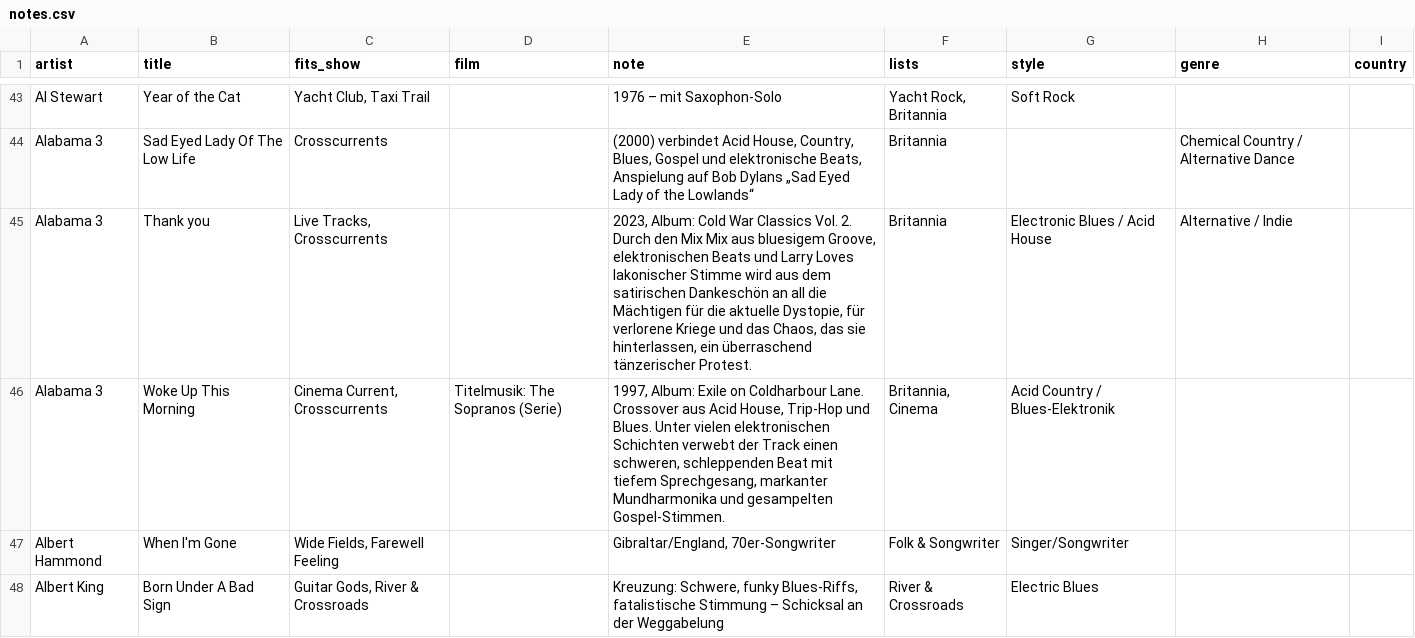
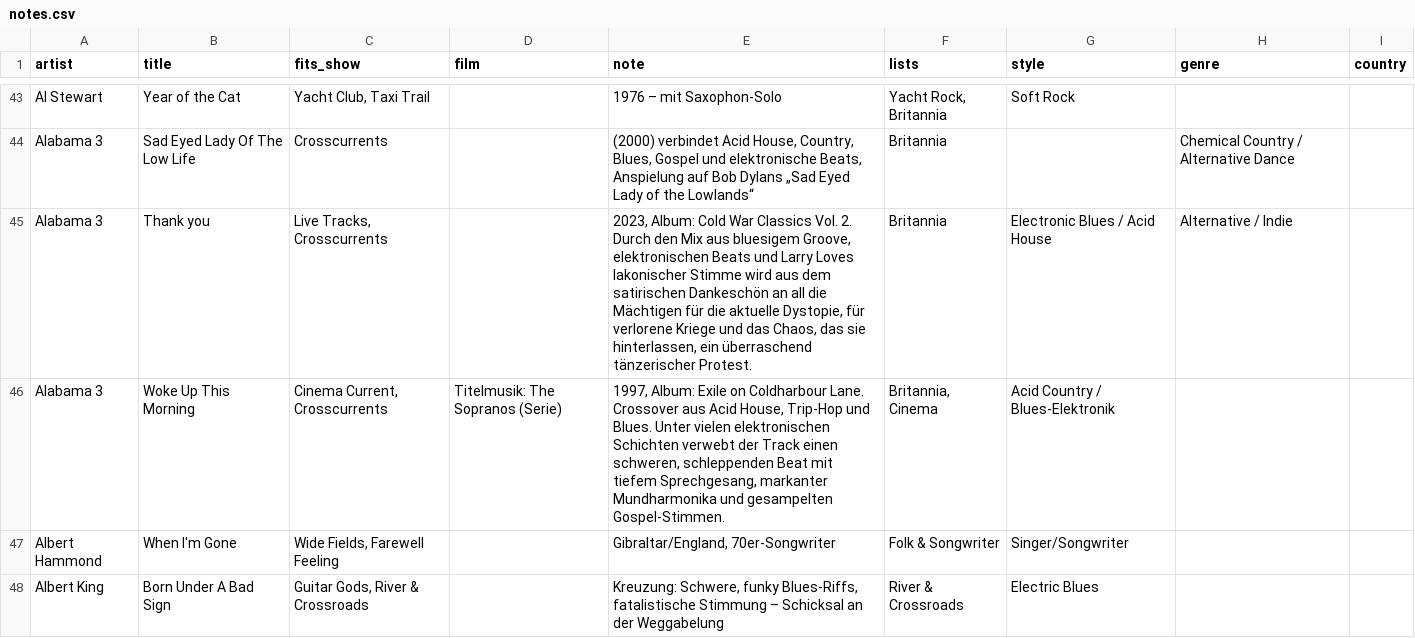
Before and after one commit to TF-Schedule/dj-claude-schedule, a CSV file: data/notes.csv, drawn as a sheet; only a part is shown, gaps mark what is left out; the diff covers the shown part only.

```diff
--- a/data/notes.csv
+++ b/data/notes.csv
@@ -44,3 +44,3 @@ Al Stewart,Year of the Cat,"Yacht Club, Taxi Trail",,1976 – mit Saxophon-Solo,
 Alabama 3,Sad Eyed Lady Of The Low Life,Crosscurrents,,"(2000) verbindet Acid House, Country, Blues, Gospel und elektronische Beats, Anspielung auf Bob Dylans „Sad Eyed Lady of the Lowlands“",Britannia,,Chemical Country / Alternative Dance,
-Alabama 3,Thank you,"Live Tracks, Crosscurrents",,"2023, Album: Cold War Classics Vol. 2. Durch den Mix Mix aus bluesigem Groove, elektronischen Beats und Larry Loves lakonischer Stimme wird aus dem satirischen Dankeschön an all die Mächtigen für die aktuelle Dystopie, für verlorene Kriege und das Chaos, das sie hinterlassen, ein überraschend tänzerischer Protest.",Britannia,Electronic Blues / Acid House,Alternative / Indie,
+Alabama 3,Thank you,"Live Tracks, Crosscurrents",,"2023, Album: Cold War Classics Vol. 2. Durch den Mix aus bluesigem Groove, elektronischen Beats und Larry Loves lakonischer Stimme wird aus dem satirischen Dankeschön an all die Mächtigen für die aktuelle Dystopie, für verlorene Kriege und das Chaos, das sie hinterlassen, ein überraschend tänzerischer Protest.",Britannia,Electronic Blues / Acid House,Alternative / Indie,
 Alabama 3,Woke Up This Morning,"Cinema Current, Crosscurrents",Titelmusik: The Sopranos (Serie),"1997, Album: Exile on Coldharbour Lane. Crossover aus Acid House, Trip-Hop und Blues. Unter vielen elektronischen Schichten verwebt der Track einen schweren, schleppenden Beat mit tiefem Sprechgesang, markanter Mundharmonika und gesampelten Gospel-Stimmen.","Britannia, Cinema",Acid Country / Blues-Elektronik,,
```
Also changed, not shown: 2 edited cells elsewhere in this file.
